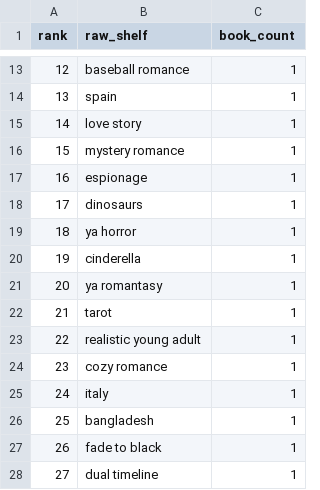
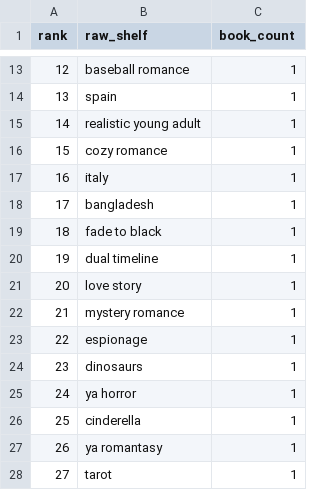
Before and after one commit to mariah32p/threnne-analytics, a CSV file: data/exports/unmapped_shelves.csv, drawn as a sheet; only a part is shown, gaps mark what is left out.

```diff
--- a/data/exports/unmapped_shelves.csv
+++ b/data/exports/unmapped_shelves.csv
@@ -14,15 +14,15 @@ rank,raw_shelf,book_count
 13,spain,1
-14,love story,1
-15,mystery romance,1
-16,espionage,1
-17,dinosaurs,1
-18,ya horror,1
-19,cinderella,1
-20,ya romantasy,1
-21,tarot,1
-22,realistic young adult,1
-23,cozy romance,1
-24,italy,1
-25,bangladesh,1
-26,fade to black,1
-27,dual timeline,1
+14,realistic young adult,1
+15,cozy romance,1
+16,italy,1
+17,bangladesh,1
+18,fade to black,1
+19,dual timeline,1
+20,love story,1
+21,mystery romance,1
+22,espionage,1
+23,dinosaurs,1
+24,ya horror,1
+25,cinderella,1
+26,ya romantasy,1
+27,tarot,1
```
Also changed, not shown: data/exports/forecast_report.csv, data/exports/forecast_stacks_report.csv, 3 other files.
